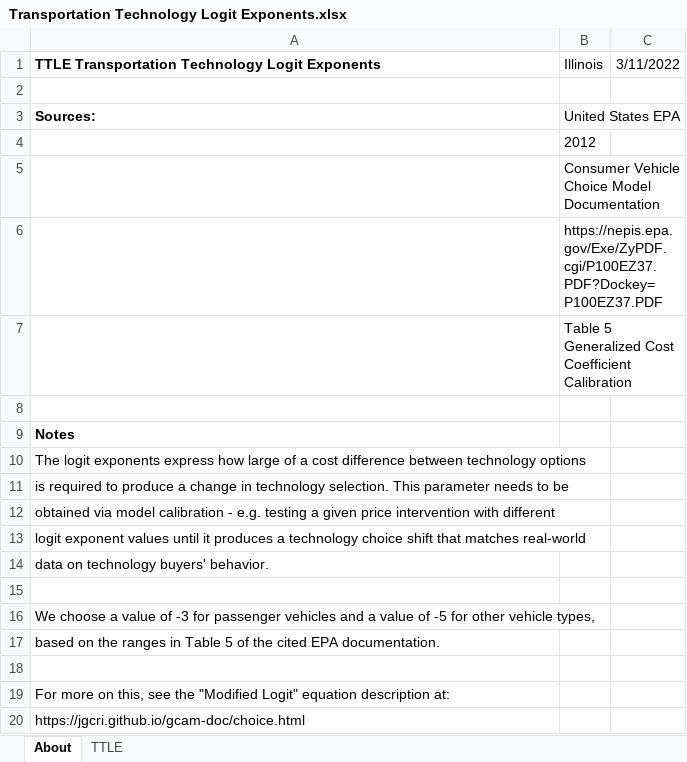
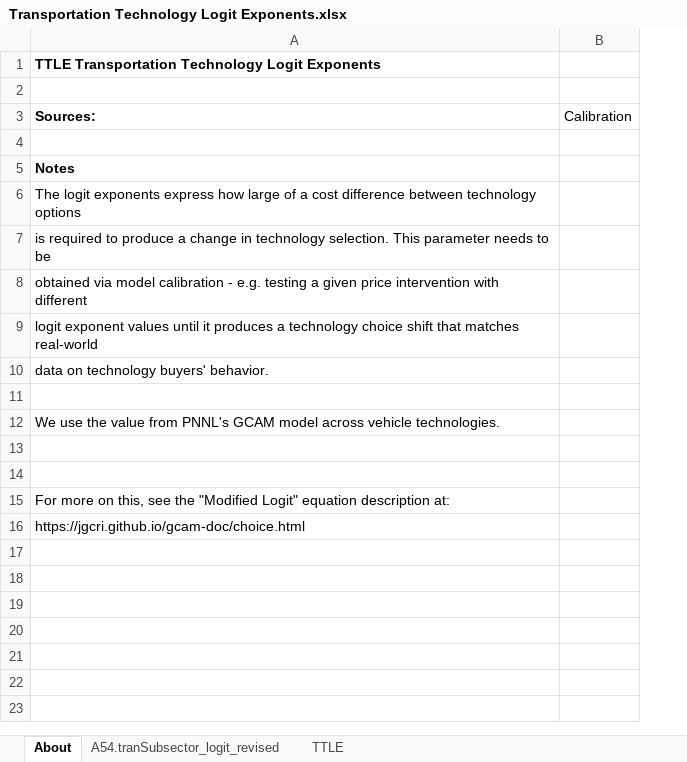
Before and after one commit to EnergyInnovation/eps-illinois, an Excel workbook: InputData/trans/TTLE/Transportation Technology Logit Exponents.xlsx, sheet About, drawn as a sheet; values as stored, in another font and other column widths than the file's, no borders; removed rows and columns are numbered as before the commit, all else as after; the diff names each change by its address in the sheet, - before the commit and + after, or states it on an @@ line.

```diff
--- a/InputData/trans/TTLE/Transportation Technology Logit Exponents.xlsx (sheet About)
+++ b/InputData/trans/TTLE/Transportation Technology Logit Exponents.xlsx (sheet About)
+sheet tab: A54.tranSubsector_logit_revised
-column B (United States EPA), row 1: Illinois
-column C, row 1: 3/11/2022
+column B (Calibration), empty
-row 4:  | 2012
-row 5:  | Consumer Vehicle Choice Model Documentation
-row 6:  | https://nepis.epa.gov/Exe/ZyPDF.cgi/P100EZ37.PDF?Dockey=P100EZ37.PDF
-row 7:  | Table 5 Generalized Cost Coefficient Calibration
-A12 (Sources:): We choose a value of -3 for passenger vehicles and a value of -5 for other vehicle types,
+A12 (Sources:): We use the value from PNNL's GCAM model across vehicle technologies.
-A13 (Sources:): based on the ranges in Table 5 of the cited EPA documentation.
+A13 (Sources:): (empty)
```
Also changed, not shown: sheet TTLE, InputData/trans/BESP/BAU EV Subsidy Perc.xlsx, 53 other files.
